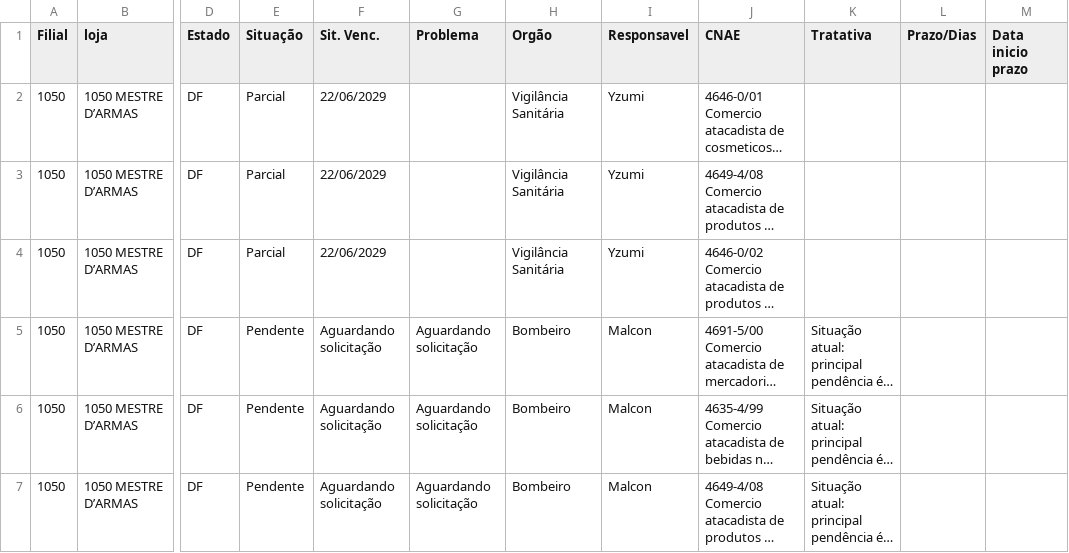
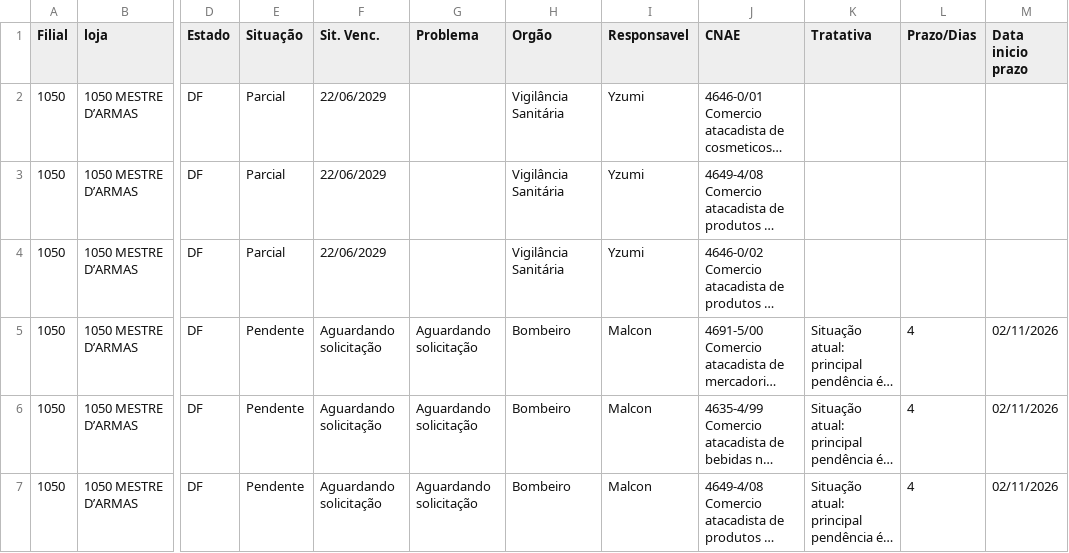
Before and after one commit to ericpaulorodrigues9-dev/DASHBOARD-LICENCAS, a CSV file: CNAE.csv, drawn as a sheet; only a part is shown, gaps mark what is left out; long unchanged cells end in …; the diff covers the shown part only; the diff names each change by its address in the sheet, - before the commit and + after, or states it on an @@ line.

Commit message:
Add files via upload

```diff
--- a/CNAE.csv
+++ b/CNAE.csv
-L5:L7 (Prazo/Dias): (empty)
+L5:L7 (Prazo/Dias): 4
-M5:M7 (Data inicio prazo): (empty)
+M5:M7 (Data inicio prazo): 02/11/2026
```
Also changed, not shown: 21 edited cells elsewhere in this file.
